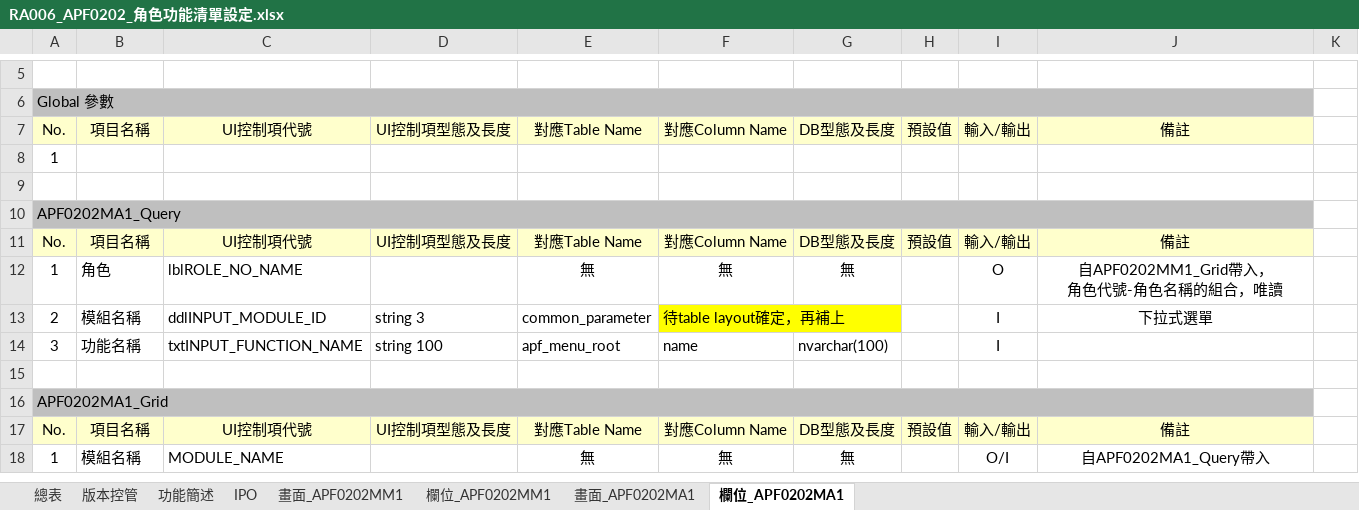
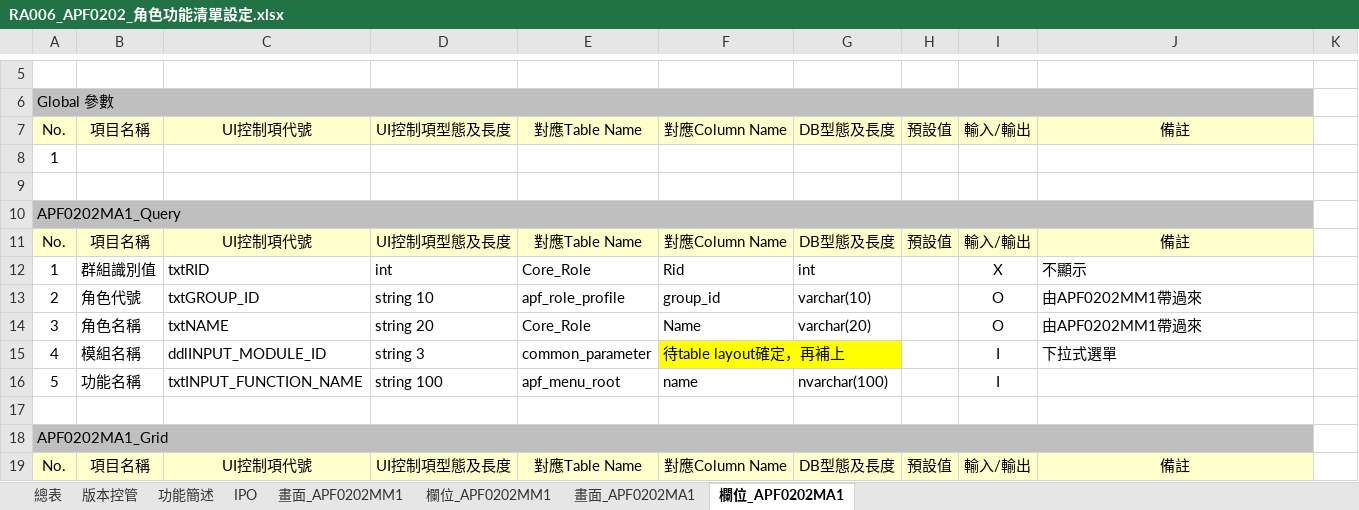
Before and after one commit to OldtreeChen/Suda3g, an Excel workbook: APF/RA006/RA006_APF0202_角色功能清單設定.xlsx, sheet 欄位_APF0202MA1, drawn as a sheet; only a part is shown, gaps mark what is left out; the shorter side is filled out with more unchanged rows; values as stored, in another font and other column widths than the file's, no borders; charts and pictures not drawn; removed rows and columns are numbered as before the commit, all else as after; ↵ is a line break in a cell; the diff names each change by its address in the sheet, - before the commit and + after, or states it on an @@ line.

```diff
--- a/APF/RA006/RA006_APF0202_角色功能清單設定.xlsx (sheet 欄位_APF0202MA1)
+++ b/APF/RA006/RA006_APF0202_角色功能清單設定.xlsx (sheet 欄位_APF0202MA1)
-row 12: 1 | 角色 | lblROLE_NO_NAME |  | 無 | 無 | 無 |  | O | 自APF0202MM1_Grid帶入， ↵ 角色代號-角色名稱的組合，唯讀
+row 12: 1 | 群組識別值 | txtRID | int | Core_Role | Rid | int |  | X | 不顯示
+row 13: 2 | 角色代號 | txtGROUP_ID | string 10 | apf_role_profile | group_id | varchar(10) |  | O | 由APF0202MM1帶過來
+row 14: 3 | 角色名稱 | txtNAME | string 20 | Core_Role | Name | varchar(20) |  | O | 由APF0202MM1帶過來
-A15: 2
+A15: 4
-J15 alignment: center
+J15 alignment: left
-A16: 3
+A16: 5
```
Also changed, not shown: sheet 欄位_APF0202MM1, sheet 功能簡述, charts or pictures, APF/RA006/RA006_APF0101_角色維護.xlsx, APF/RA006/RA006_APF0102_角色帳號設定作業.xlsx, 7 other files.
